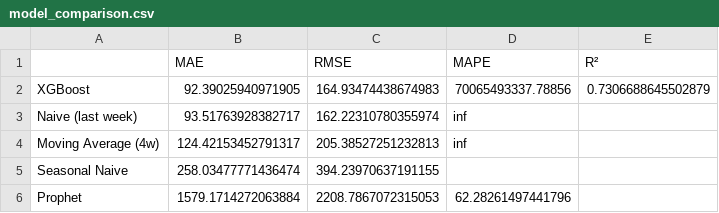
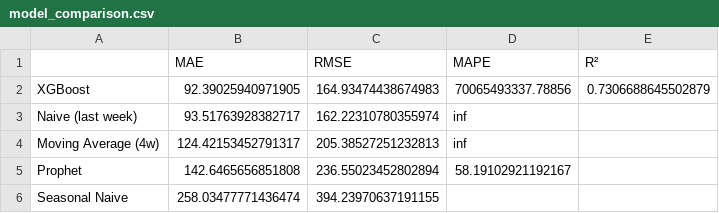
Before and after one commit to GabHurlant/Hackaton_Data, a CSV file: projet/data/results/model_comparison.csv, drawn as a sheet.

```diff
--- a/projet/data/results/model_comparison.csv
+++ b/projet/data/results/model_comparison.csv
@@ -4,3 +4,3 @@ Naive (last week),93.51763928382717,162.22310780355974,inf,
 Moving Average (4w),124.42153452791317,205.38527251232813,inf,
+Prophet,142.6465656851808,236.55023452802894,58.19102921192167,
 Seasonal Naive,258.03477771436474,394.23970637191155,,
-Prophet,1579.1714272063884,2208.7867072315053,62.28261497441796,
```
Also changed, not shown: 9 other files.
